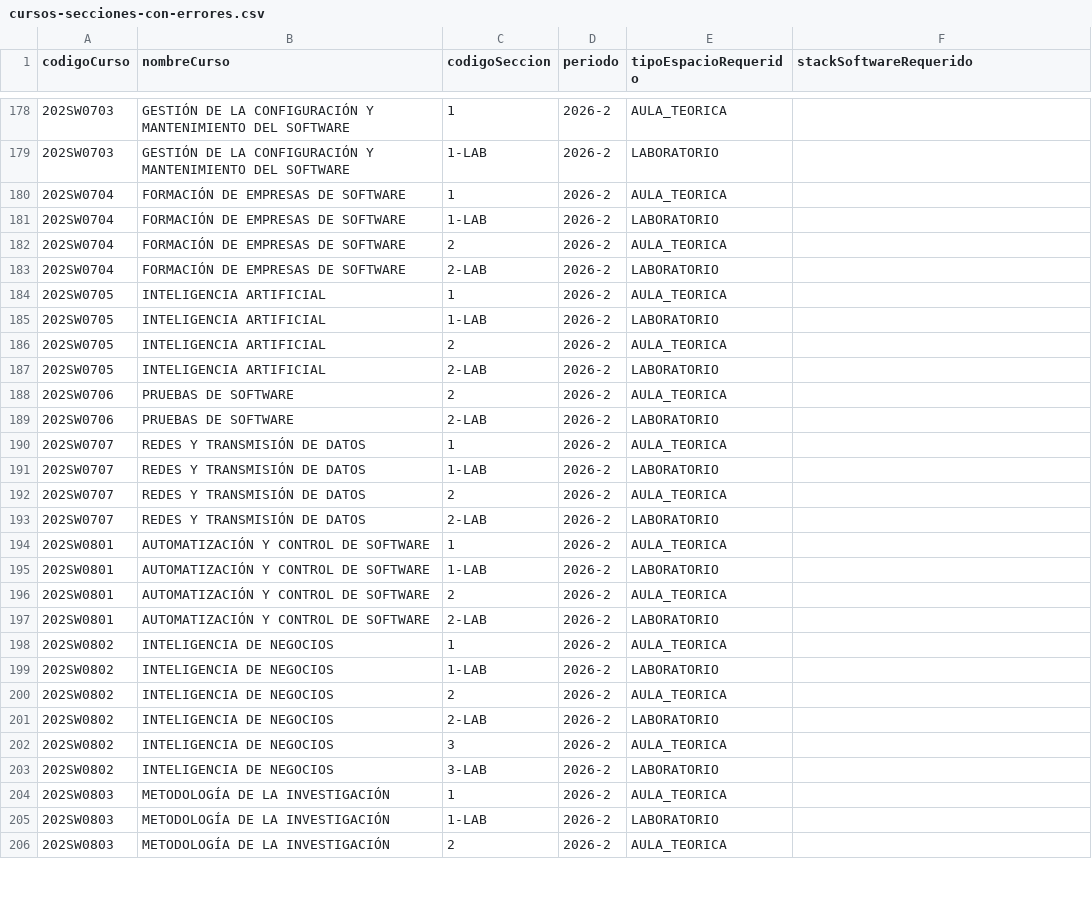
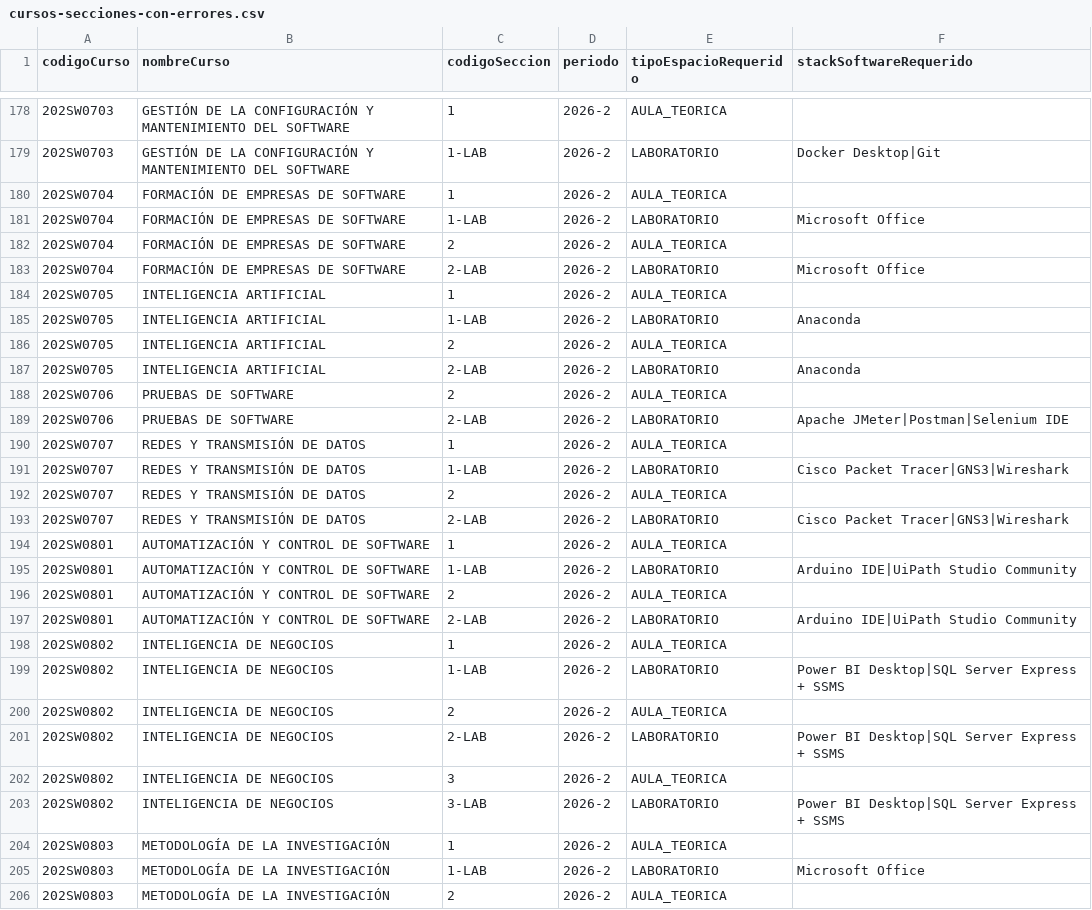
Before and after one commit to andremelzc/saie, a CSV file: demo/cursos-secciones-con-errores.csv, drawn as a sheet; only a part is shown, gaps mark what is left out; the diff covers the shown part only.

```diff
--- a/demo/cursos-secciones-con-errores.csv
+++ b/demo/cursos-secciones-con-errores.csv
@@ -178,29 +178,29 @@
 202SW0703,GESTIÓN DE LA CONFIGURACIÓN Y MANTENIMIENTO DEL SOFTWARE,1,2026-2,AULA_TEORICA,
-202SW0703,GESTIÓN DE LA CONFIGURACIÓN Y MANTENIMIENTO DEL SOFTWARE,1-LAB,2026-2,LABORATORIO,
+202SW0703,GESTIÓN DE LA CONFIGURACIÓN Y MANTENIMIENTO DEL SOFTWARE,1-LAB,2026-2,LABORATORIO,Docker Desktop|Git
 202SW0704,FORMACIÓN DE EMPRESAS DE SOFTWARE,1,2026-2,AULA_TEORICA,
-202SW0704,FORMACIÓN DE EMPRESAS DE SOFTWARE,1-LAB,2026-2,LABORATORIO,
+202SW0704,FORMACIÓN DE EMPRESAS DE SOFTWARE,1-LAB,2026-2,LABORATORIO,Microsoft Office
 202SW0704,FORMACIÓN DE EMPRESAS DE SOFTWARE,2,2026-2,AULA_TEORICA,
-202SW0704,FORMACIÓN DE EMPRESAS DE SOFTWARE,2-LAB,2026-2,LABORATORIO,
+202SW0704,FORMACIÓN DE EMPRESAS DE SOFTWARE,2-LAB,2026-2,LABORATORIO,Microsoft Office
 202SW0705,INTELIGENCIA ARTIFICIAL,1,2026-2,AULA_TEORICA,
-202SW0705,INTELIGENCIA ARTIFICIAL,1-LAB,2026-2,LABORATORIO,
+202SW0705,INTELIGENCIA ARTIFICIAL,1-LAB,2026-2,LABORATORIO,Anaconda
 202SW0705,INTELIGENCIA ARTIFICIAL,2,2026-2,AULA_TEORICA,
-202SW0705,INTELIGENCIA ARTIFICIAL,2-LAB,2026-2,LABORATORIO,
+202SW0705,INTELIGENCIA ARTIFICIAL,2-LAB,2026-2,LABORATORIO,Anaconda
 202SW0706,PRUEBAS DE SOFTWARE,2,2026-2,AULA_TEORICA,
-202SW0706,PRUEBAS DE SOFTWARE,2-LAB,2026-2,LABORATORIO,
+202SW0706,PRUEBAS DE SOFTWARE,2-LAB,2026-2,LABORATORIO,Apache JMeter|Postman|Selenium IDE
 202SW0707,REDES Y TRANSMISIÓN DE DATOS,1,2026-2,AULA_TEORICA,
-202SW0707,REDES Y TRANSMISIÓN DE DATOS,1-LAB,2026-2,LABORATORIO,
+202SW0707,REDES Y TRANSMISIÓN DE DATOS,1-LAB,2026-2,LABORATORIO,Cisco Packet Tracer|GNS3|Wireshark
 202SW0707,REDES Y TRANSMISIÓN DE DATOS,2,2026-2,AULA_TEORICA,
-202SW0707,REDES Y TRANSMISIÓN DE DATOS,2-LAB,2026-2,LABORATORIO,
+202SW0707,REDES Y TRANSMISIÓN DE DATOS,2-LAB,2026-2,LABORATORIO,Cisco Packet Tracer|GNS3|Wireshark
 202SW0801,AUTOMATIZACIÓN Y CONTROL DE SOFTWARE,1,2026-2,AULA_TEORICA,
-202SW0801,AUTOMATIZACIÓN Y CONTROL DE SOFTWARE,1-LAB,2026-2,LABORATORIO,
+202SW0801,AUTOMATIZACIÓN Y CONTROL DE SOFTWARE,1-LAB,2026-2,LABORATORIO,Arduino IDE|UiPath Studio Community
 202SW0801,AUTOMATIZACIÓN Y CONTROL DE SOFTWARE,2,2026-2,AULA_TEORICA,
-202SW0801,AUTOMATIZACIÓN Y CONTROL DE SOFTWARE,2-LAB,2026-2,LABORATORIO,
+202SW0801,AUTOMATIZACIÓN Y CONTROL DE SOFTWARE,2-LAB,2026-2,LABORATORIO,Arduino IDE|UiPath Studio Community
 202SW0802,INTELIGENCIA DE NEGOCIOS,1,2026-2,AULA_TEORICA,
-202SW0802,INTELIGENCIA DE NEGOCIOS,1-LAB,2026-2,LABORATORIO,
+202SW0802,INTELIGENCIA DE NEGOCIOS,1-LAB,2026-2,LABORATORIO,Power BI Desktop|SQL Server Express + SSMS
 202SW0802,INTELIGENCIA DE NEGOCIOS,2,2026-2,AULA_TEORICA,
-202SW0802,INTELIGENCIA DE NEGOCIOS,2-LAB,2026-2,LABORATORIO,
+202SW0802,INTELIGENCIA DE NEGOCIOS,2-LAB,2026-2,LABORATORIO,Power BI Desktop|SQL Server Express + SSMS
 202SW0802,INTELIGENCIA DE NEGOCIOS,3,2026-2,AULA_TEORICA,
-202SW0802,INTELIGENCIA DE NEGOCIOS,3-LAB,2026-2,LABORATORIO,
+202SW0802,INTELIGENCIA DE NEGOCIOS,3-LAB,2026-2,LABORATORIO,Power BI Desktop|SQL Server Express + SSMS
 202SW0803,METODOLOGÍA DE LA INVESTIGACIÓN,1,2026-2,AULA_TEORICA,
-202SW0803,METODOLOGÍA DE LA INVESTIGACIÓN,1-LAB,2026-2,LABORATORIO,
+202SW0803,METODOLOGÍA DE LA INVESTIGACIÓN,1-LAB,2026-2,LABORATORIO,Microsoft Office
 202SW0803,METODOLOGÍA DE LA INVESTIGACIÓN,2,2026-2,AULA_TEORICA,
```
Also changed, not shown: 91 edited cells elsewhere in this file, demo/cursos-secciones.csv, 2 other files.
